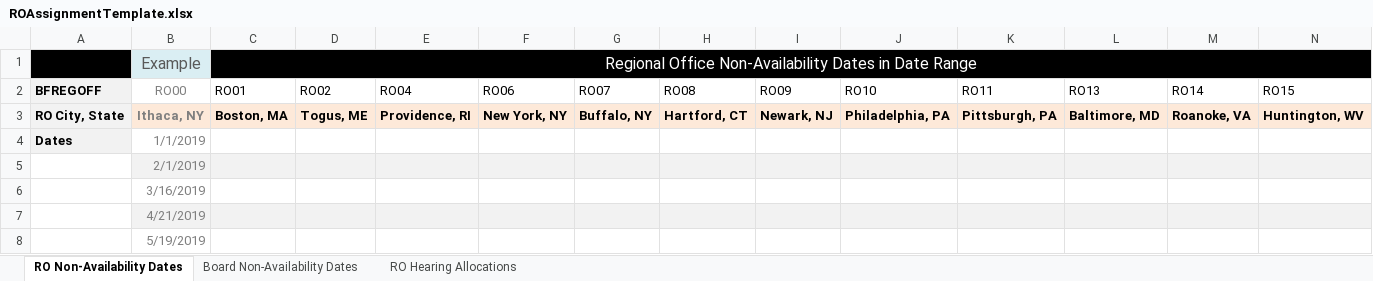
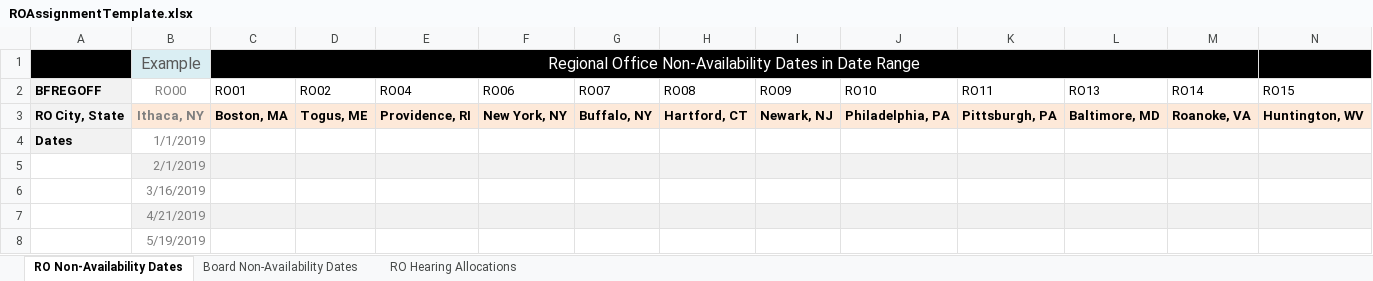
Before and after one commit to department-of-veterans-affairs/caseflow, an Excel workbook: public/ROAssignmentTemplate.xlsx, sheet RO Non-Availability Dates, drawn as a sheet; only a part is shown; values as stored, in another font and other column widths than the file's, no borders; the diff names each change by its address in the sheet, - before the commit and + after, or states it on an @@ line.

```diff
--- a/public/ROAssignmentTemplate.xlsx (sheet RO Non-Availability Dates)
+++ b/public/ROAssignmentTemplate.xlsx (sheet RO Non-Availability Dates)
-C1:N1 merged
+C1:M1 merged
```
Also changed, not shown: spec/support/blankRoSpreadsheet.xlsx, spec/support/coWrongDataType.xlsx, 12 other files.
